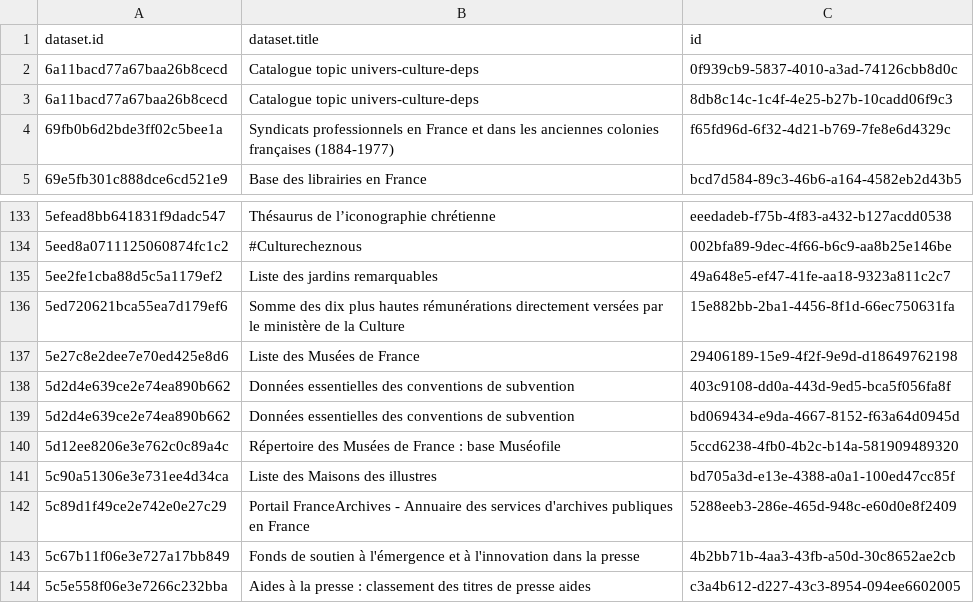
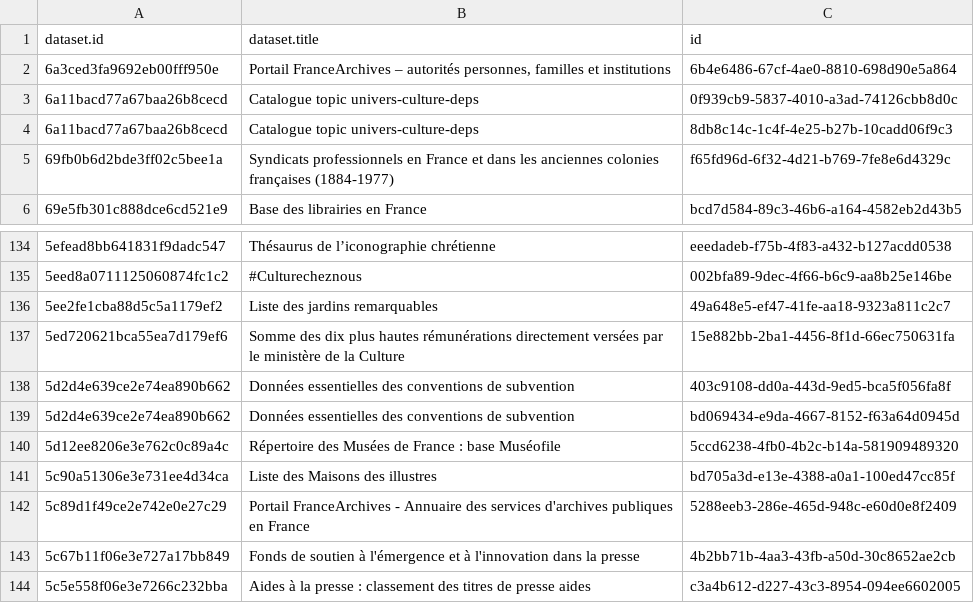
Before and after one commit to Tipicomm/DPNC, a CSV file: data/ressources_csv_culture.csv, drawn as a sheet; only a part is shown, gaps mark what is left out; removed rows and columns are numbered as before the commit, all else as after; the diff names each change by its address in the sheet, - before the commit and + after, or states it on an @@ line.

Commit message:
📄 Mise à jour automatique du fichier CSV dans /data [skip ci]

```diff
--- a/data/ressources_csv_culture.csv
+++ b/data/ressources_csv_culture.csv
+row 2: 6a3ced3fa9692eb00fff950e | Portail FranceArchives – autorités personnes, familles et institutions | 6b4e6486-67cf-4ae0-8810-698d90e5a864
-row 137: 5e27c8e2dee7e70ed425e8d6 | Liste des Musées de France | 29406189-15e9-4f2f-9e9d-d18649762198
```
